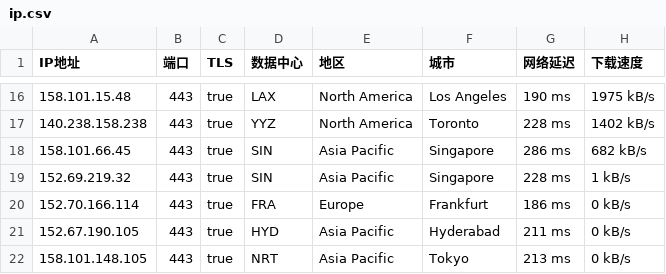
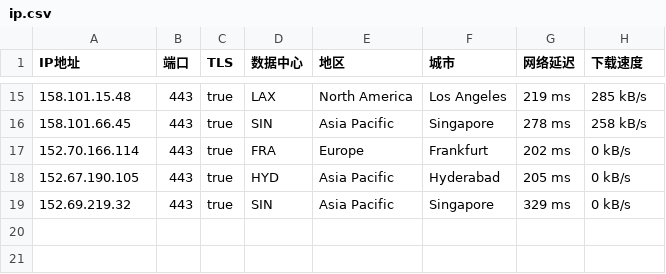
Before and after one commit to ailx1101/Cloudflare-IP-SpeedTest, a CSV file: ip.csv, drawn as a sheet; only a part is shown, gaps mark what is left out; the diff covers the shown part only.

```diff
--- a/ip.csv
+++ b/ip.csv
@@ -16,7 +15,5 @@ IP地址,端口,TLS,数据中心,地区,城市,网络延迟,下载速度
-158.101.15.48,443,true,LAX,North America,Los Angeles,190 ms,1975 kB/s
-140.238.158.238,443,true,YYZ,North America,Toronto,228 ms,1402 kB/s
-158.101.66.45,443,true,SIN,Asia Pacific,Singapore,286 ms,682 kB/s
-152.69.219.32,443,true,SIN,Asia Pacific,Singapore,228 ms,1 kB/s
-152.70.166.114,443,true,FRA,Europe,Frankfurt,186 ms,0 kB/s
-152.67.190.105,443,true,HYD,Asia Pacific,Hyderabad,211 ms,0 kB/s
-158.101.148.105,443,true,NRT,Asia Pacific,Tokyo,213 ms,0 kB/s
+158.101.15.48,443,true,LAX,North America,Los Angeles,219 ms,285 kB/s
+158.101.66.45,443,true,SIN,Asia Pacific,Singapore,278 ms,258 kB/s
+152.70.166.114,443,true,FRA,Europe,Frankfurt,202 ms,0 kB/s
+152.67.190.105,443,true,HYD,Asia Pacific,Hyderabad,205 ms,0 kB/s
+152.69.219.32,443,true,SIN,Asia Pacific,Singapore,329 ms,0 kB/s
```
Also changed, not shown: 5 added rows, 6 removed rows and 22 edited cells elsewhere in this file.
